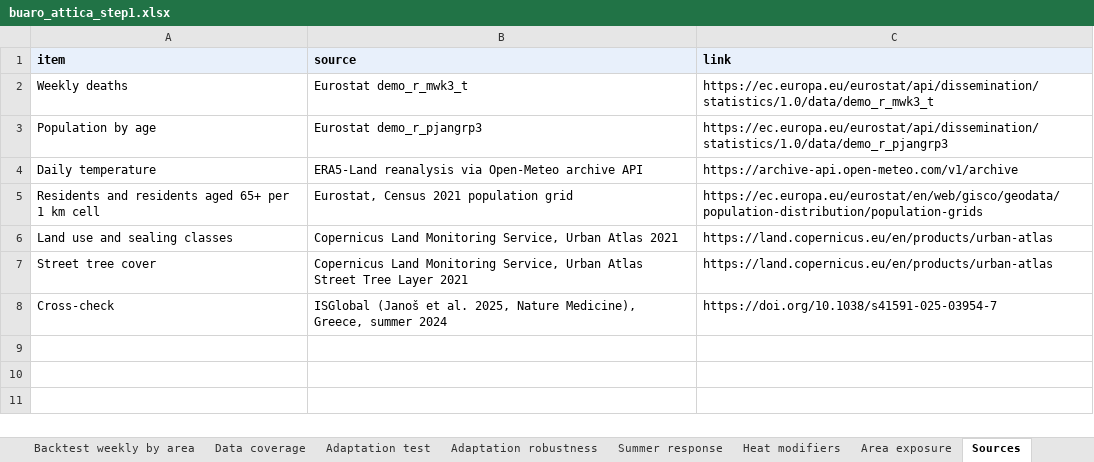
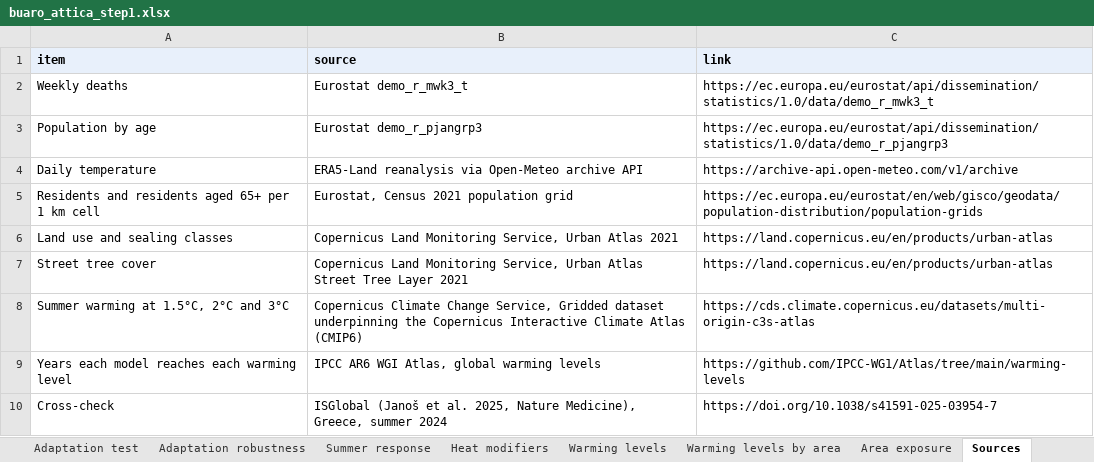
Before and after one commit to uomoathens/buaro, an Excel workbook: docs/data/buaro_attica_step1.xlsx, sheet Sources, drawn as a sheet; values as stored, in another font and other column widths than the file's, no borders; the diff names each change by its address in the sheet, - before the commit and + after, or states it on an @@ line.

```diff
--- a/docs/data/buaro_attica_step1.xlsx (sheet Sources)
+++ b/docs/data/buaro_attica_step1.xlsx (sheet Sources)
+sheet tab: Warming levels
+sheet tab: Warming levels by area
+row 8: Summer warming at 1.5°C, 2°C and 3°C | Copernicus Climate Change Service, Gridded dataset underpinning the Copernicus Interactive Climate Atlas (CMIP6) | https://cds.climate.copernicus.eu/datasets/multi-origin-c3s-atlas
+row 9: Years each model reaches each warming level | IPCC AR6 WGI Atlas, global warming levels | https://github.com/IPCC-WG1/Atlas/tree/main/warming-levels
```
Also changed, not shown: sheet Summary, docs/data/data_panel.xlsx, results/buaro_attica_step1.xlsx, 4 other files.
